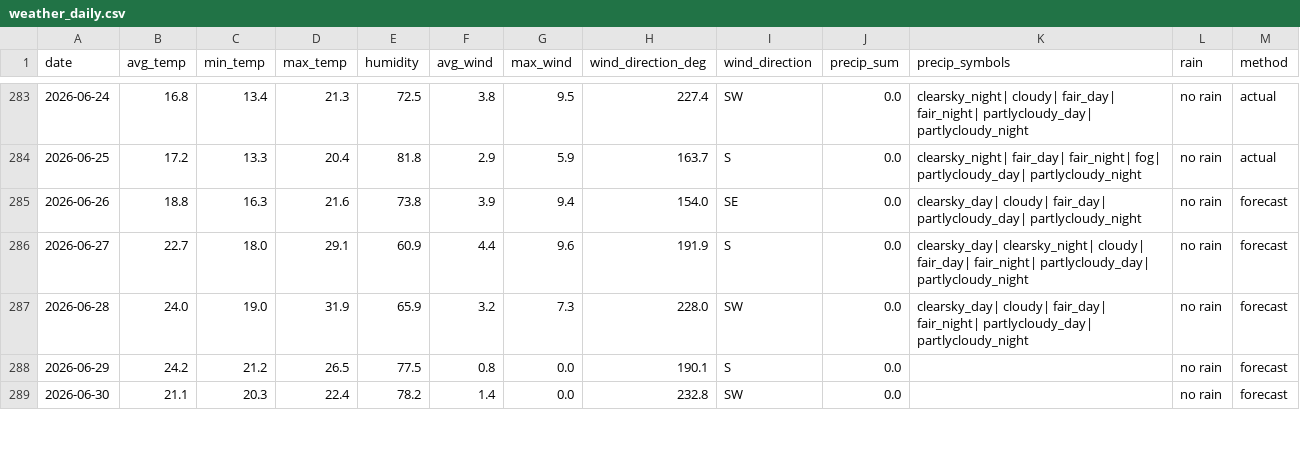
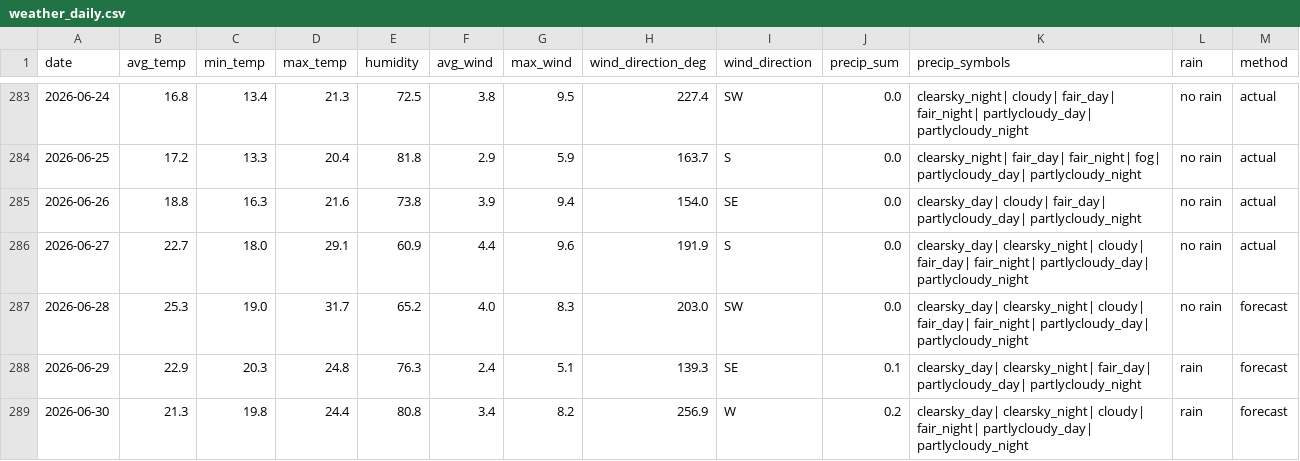
Before and after one commit to OlegChernodon/oc_public_reporitory, a CSV file: weather_daily.csv, drawn as a sheet; only a part is shown, gaps mark what is left out; the diff covers the shown part only.

Commit message:
Update weather_daily.csv (auto) 2026-06-28 06:40

```diff
--- a/weather_daily.csv
+++ b/weather_daily.csv
@@ -284,6 +284,6 @@ date,avg_temp,min_temp,max_temp,humidity,avg_wind,max_wind,wind_direction_deg,wi
 2026-06-25,17.2,13.3,20.4,81.8,2.9,5.9,163.7,S,0.0,clearsky_night| fair_day| fair_night| fog| partlycloudy_day| partlycloudy_night,no rain,actual
-2026-06-26,18.8,16.3,21.6,73.8,3.9,9.4,154.0,SE,0.0,clearsky_day| cloudy| fair_day| partlycloudy_day| partlycloudy_night,no rain,forecast
-2026-06-27,22.7,18.0,29.1,60.9,4.4,9.6,191.9,S,0.0,clearsky_day| clearsky_night| cloudy| fair_day| fair_night| partlycloudy_day| partlycloudy_night,no rain,forecast
-2026-06-28,24.0,19.0,31.9,65.9,3.2,7.3,228.0,SW,0.0,clearsky_day| cloudy| fair_day| fair_night| partlycloudy_day| partlycloudy_night,no rain,forecast
-2026-06-29,24.2,21.2,26.5,77.5,0.8,0.0,190.1,S,0.0,,no rain,forecast
-2026-06-30,21.1,20.3,22.4,78.2,1.4,0.0,232.8,SW,0.0,,no rain,forecast
+2026-06-26,18.8,16.3,21.6,73.8,3.9,9.4,154.0,SE,0.0,clearsky_day| cloudy| fair_day| partlycloudy_day| partlycloudy_night,no rain,actual
+2026-06-27,22.7,18.0,29.1,60.9,4.4,9.6,191.9,S,0.0,clearsky_day| clearsky_night| cloudy| fair_day| fair_night| partlycloudy_day| partlycloudy_night,no rain,actual
+2026-06-28,25.3,19.0,31.7,65.2,4.0,8.3,203.0,SW,0.0,clearsky_day| clearsky_night| cloudy| fair_day| fair_night| partlycloudy_day| partlycloudy_night,no rain,forecast
+2026-06-29,22.9,20.3,24.8,76.3,2.4,5.1,139.3,SE,0.1,clearsky_day| clearsky_night| fair_day| partlycloudy_day| partlycloudy_night,rain,forecast
+2026-06-30,21.3,19.8,24.4,80.8,3.4,8.2,256.9,W,0.2,clearsky_day| clearsky_night| cloudy| fair_night| partlycloudy_day| partlycloudy_night,rain,forecast
```
Also changed, not shown: 2 added rows and 14 edited cells elsewhere in this file.
